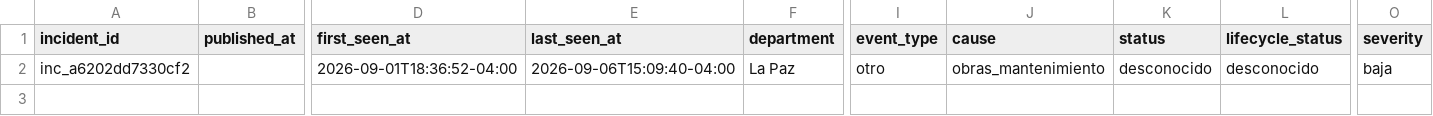
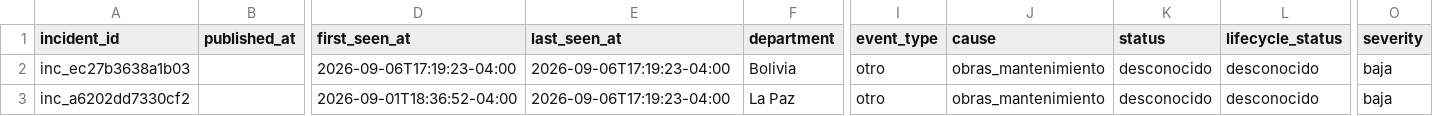
Before and after one commit to GustavoMix/cron-alerta-vial-bolivia, a CSV file: data/transito_bolivia.csv, drawn as a sheet; only a part is shown, gaps mark what is left out; addresses are those after the commit; rows hold the shown columns only; the diff names each change by its address in the sheet, - before the commit and + after, or states it on an @@ line.

```diff
--- a/data/transito_bolivia.csv
+++ b/data/transito_bolivia.csv
+row 2: inc_ec27b3638a1b03 |  | 2026-09-06T17:19:23-04:00 | 2026-09-06T17:19:23-04:00 | Bolivia | otro | obras_mantenimiento | desconocido | desconocido | baja
-E3 (last_seen_at): 2026-09-06T15:09:40-04:00
+E3 (last_seen_at): 2026-09-06T17:19:23-04:00
```
Also changed, not shown: 4 other files.
